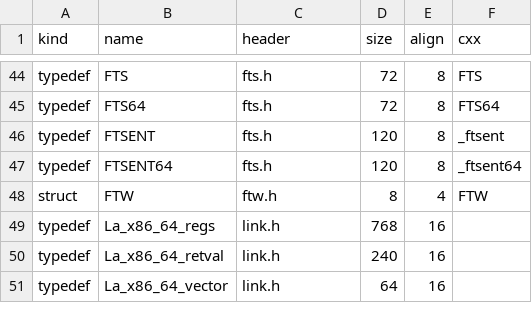
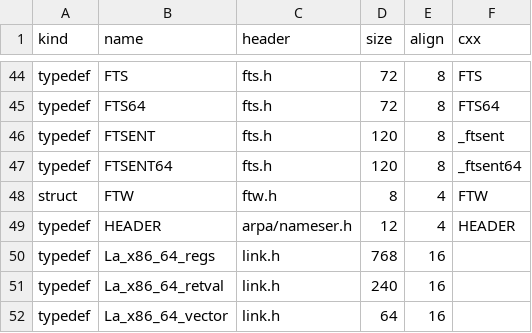
Before and after one commit to duskglow/libniji, a TSV file: spec/abi/typedefs.tsv, drawn as a sheet; only a part is shown, gaps mark what is left out; the diff names each change by its address in the sheet, - before the commit and + after, or states it on an @@ line.

```diff
--- a/spec/abi/typedefs.tsv
+++ b/spec/abi/typedefs.tsv
+row 49: typedef | HEADER | arpa/nameser.h | 12 | 4 | HEADER
```
Also changed, not shown: spec/abi/layouts.tsv, 15 other files.
